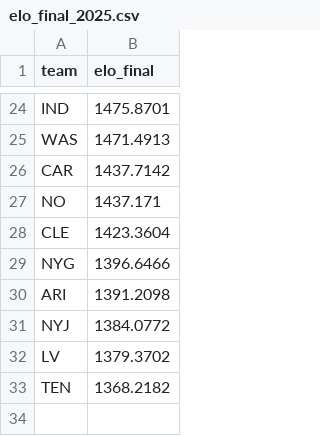
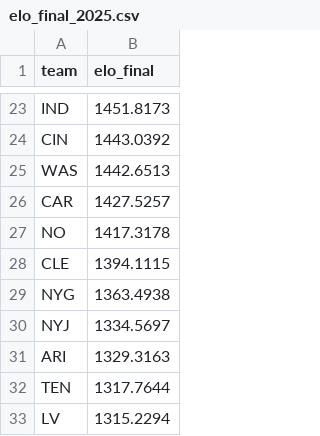
Before and after one commit to sebastianBP26/nfl_probability_engine, a CSV file: data/processed/elo_final_2025.csv, drawn as a sheet; only a part is shown, gaps mark what is left out; removed rows and columns are numbered as before the commit, all else as after; the diff covers the shown part only; the diff names each change by its address in the sheet, - before the commit and + after, or states it on an @@ line.

```diff
--- a/data/processed/elo_final_2025.csv
+++ b/data/processed/elo_final_2025.csv
-B23 (elo_final): 1475.8701
+B23 (elo_final): 1451.8173
+row 24: CIN | 1443.0392
-B25 (elo_final): 1471.4913
+B25 (elo_final): 1442.6513
-B26 (elo_final): 1437.7142
+B26 (elo_final): 1427.5257
-B27 (elo_final): 1437.171
+B27 (elo_final): 1417.3178
-B28 (elo_final): 1423.3604
+B28 (elo_final): 1394.1115
-B29 (elo_final): 1396.6466
+B29 (elo_final): 1363.4938
-row 30: ARI | 1391.2098
-B30 (elo_final): 1384.0772
+B30 (elo_final): 1334.5697
-row 32: LV | 1379.3702
+row 31: ARI | 1329.3163
-B32 (elo_final): 1368.2182
+B32 (elo_final): 1317.7644
+row 33: LV | 1315.2294
```
Also changed, not shown: 10 added rows, 11 removed rows and 11 edited cells elsewhere in this file, data/processed/elo_history.csv, 1 other file.
